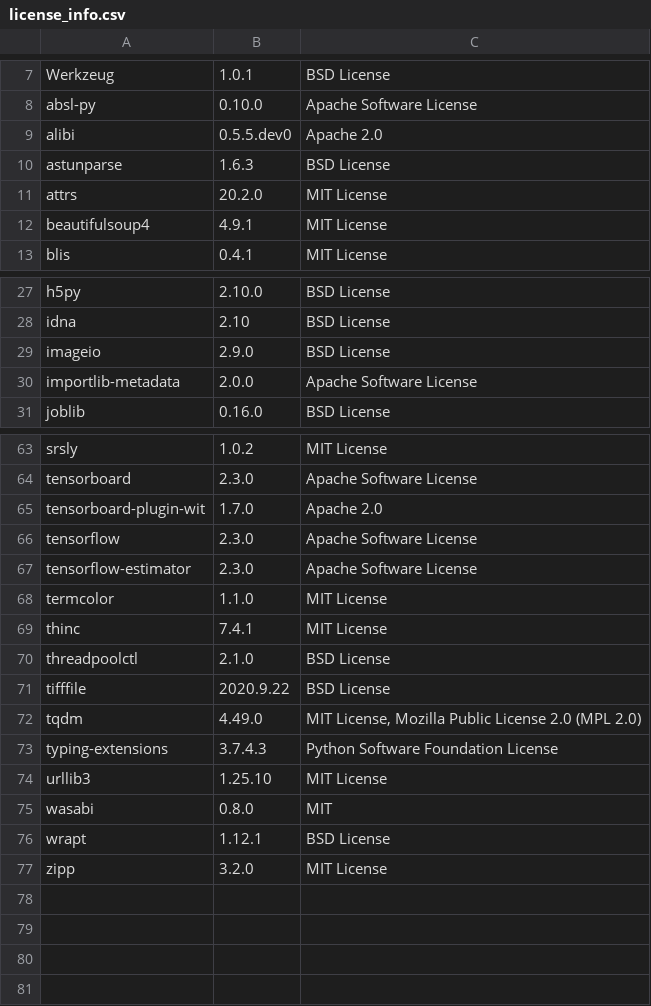
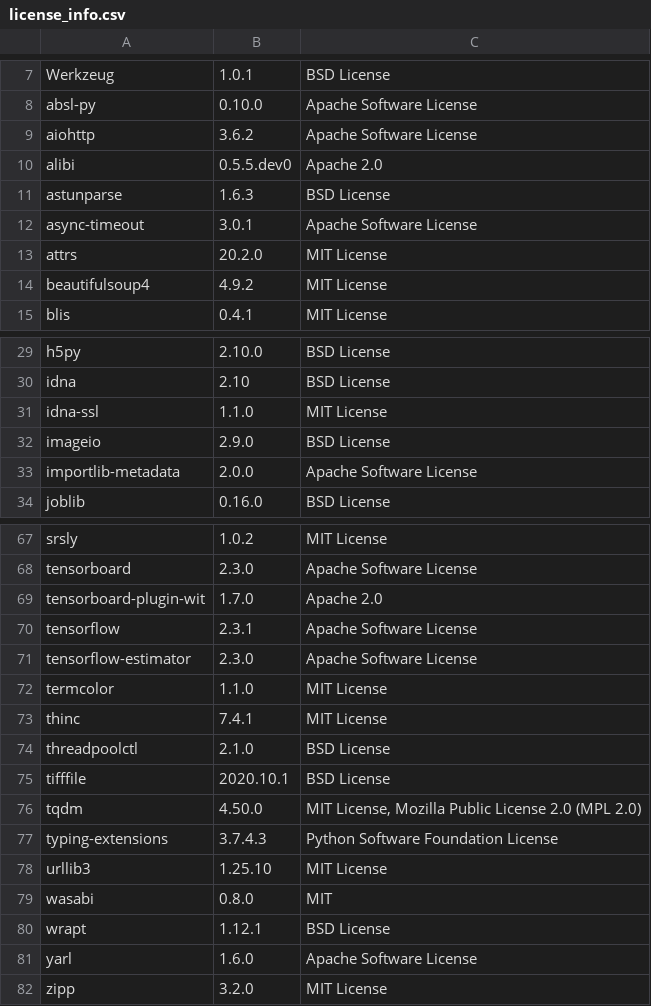
Before and after one commit to SeldonIO/alibi, a CSV file: licenses/license_info.csv, drawn as a sheet; only a part is shown, gaps mark what is left out; the diff covers the shown part only.

```diff
--- a/licenses/license_info.csv
+++ b/licenses/license_info.csv
@@ -8,6 +8,8 @@
 "absl-py","0.10.0","Apache Software License"
+"aiohttp","3.6.2","Apache Software License"
 "alibi","0.5.5.dev0","Apache 2.0"
 "astunparse","1.6.3","BSD License"
+"async-timeout","3.0.1","Apache Software License"
 "attrs","20.2.0","MIT License"
-"beautifulsoup4","4.9.1","MIT License"
+"beautifulsoup4","4.9.2","MIT License"
 "blis","0.4.1","MIT License"
@@ -28,2 +30,3 @@
 "idna","2.10","BSD License"
+"idna-ssl","1.1.0","MIT License"
 "imageio","2.9.0","BSD License"
@@ -65,3 +69,3 @@
 "tensorboard-plugin-wit","1.7.0","Apache 2.0"
-"tensorflow","2.3.0","Apache Software License"
+"tensorflow","2.3.1","Apache Software License"
 "tensorflow-estimator","2.3.0","Apache Software License"
@@ -70,4 +74,4 @@
 "threadpoolctl","2.1.0","BSD License"
-"tifffile","2020.9.22","BSD License"
-"tqdm","4.49.0","MIT License, Mozilla Public License 2.0 (MPL 2.0)"
+"tifffile","2020.10.1","BSD License"
+"tqdm","4.50.0","MIT License, Mozilla Public License 2.0 (MPL 2.0)"
 "typing-extensions","3.7.4.3","Python Software Foundation License"
@@ -76,2 +80,3 @@
 "wrapt","1.12.1","BSD License"
+"yarl","1.6.0","Apache Software License"
 "zipp","3.2.0","MIT License"
```
Also changed, not shown: 1 added row and 1 edited cell elsewhere in this file, licenses/license_info.no_versions.csv, 9 other files.
